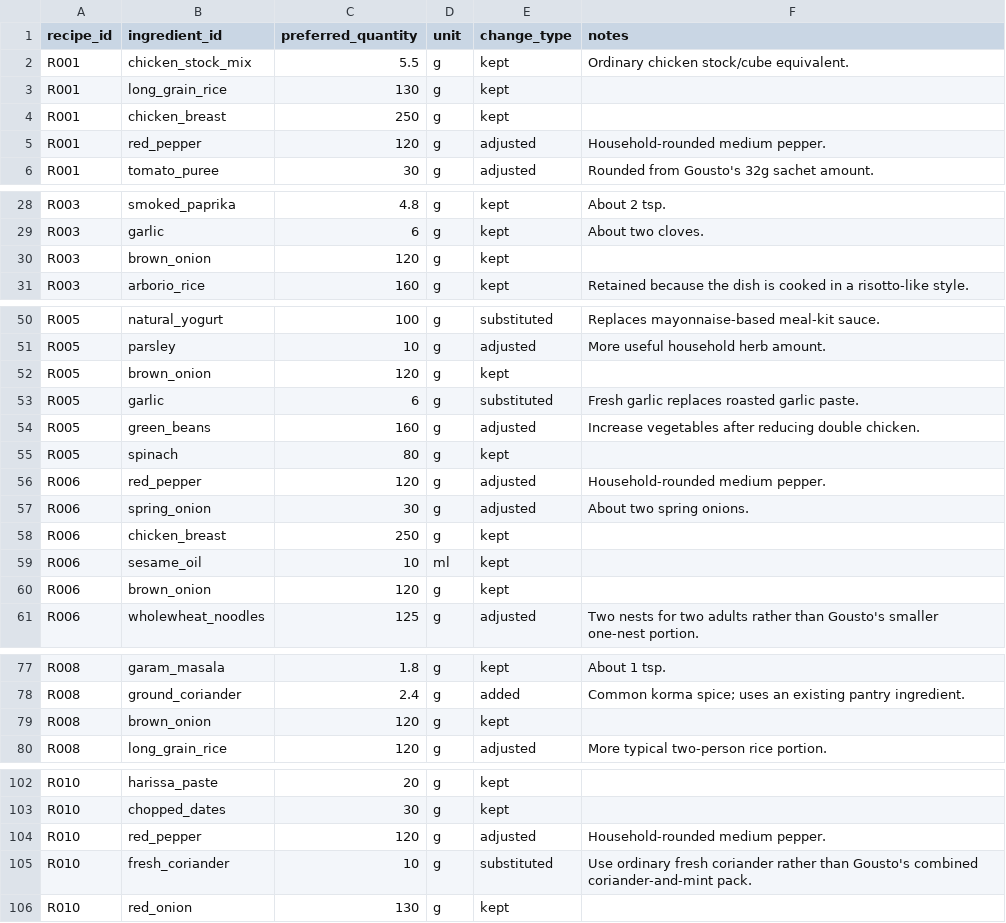
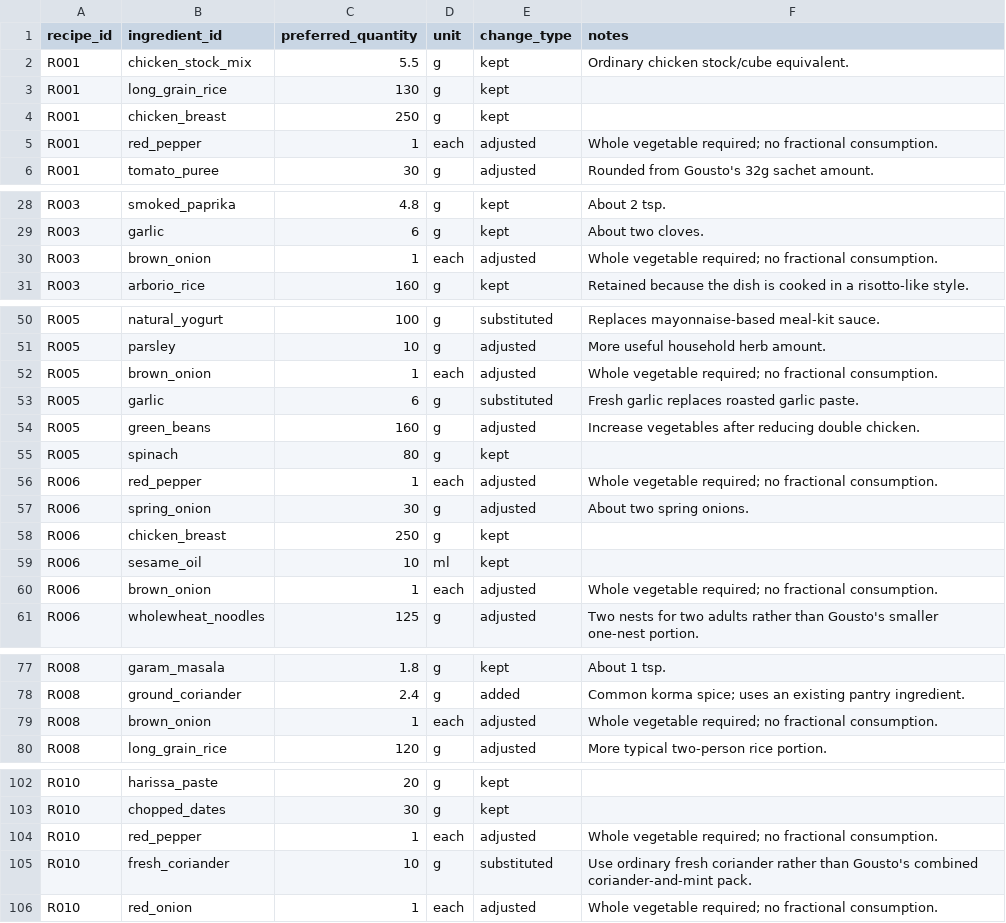
Before and after one commit to hassambashir/grocery-optimiser, a CSV file: data/recipe_ingredients.csv, drawn as a sheet; only a part is shown, gaps mark what is left out; the diff covers the shown part only.

Commit message:
Model whole onions and peppers as discrete each units

```diff
--- a/data/recipe_ingredients.csv
+++ b/data/recipe_ingredients.csv
@@ -4,3 +4,3 @@ R001,long_grain_rice,130,g,kept,
 R001,chicken_breast,250,g,kept,
-R001,red_pepper,120,g,adjusted,Household-rounded medium pepper.
+R001,red_pepper,1,each,adjusted,Whole vegetable required; no fractional consumption.
 R001,tomato_puree,30,g,adjusted,Rounded from Gousto's 32g sachet amount.
@@ -29,3 +29,3 @@ R003,smoked_paprika,4.8,g,kept,About 2 tsp.
 R003,garlic,6,g,kept,About two cloves.
-R003,brown_onion,120,g,kept,
+R003,brown_onion,1,each,adjusted,Whole vegetable required; no fractional consumption.
 R003,arborio_rice,160,g,kept,Retained because the dish is cooked in a risotto-like style.
@@ -51,3 +51,3 @@ R005,natural_yogurt,100,g,substituted,Replaces mayonnaise-based meal-kit sauce.
 R005,parsley,10,g,adjusted,More useful household herb amount.
-R005,brown_onion,120,g,kept,
+R005,brown_onion,1,each,adjusted,Whole vegetable required; no fractional consumption.
 R005,garlic,6,g,substituted,Fresh garlic replaces roasted garlic paste.
@@ -55,3 +55,3 @@ R005,green_beans,160,g,adjusted,Increase vegetables after reducing double chicke
 R005,spinach,80,g,kept,
-R006,red_pepper,120,g,adjusted,Household-rounded medium pepper.
+R006,red_pepper,1,each,adjusted,Whole vegetable required; no fractional consumption.
 R006,spring_onion,30,g,adjusted,About two spring onions.
@@ -59,3 +59,3 @@ R006,chicken_breast,250,g,kept,
 R006,sesame_oil,10,ml,kept,
-R006,brown_onion,120,g,kept,
+R006,brown_onion,1,each,adjusted,Whole vegetable required; no fractional consumption.
 R006,wholewheat_noodles,125,g,adjusted,Two nests for two adults rather than Gousto's smaller one-nest portion.
@@ -78,3 +78,3 @@ R008,garam_masala,1.8,g,kept,About 1 tsp.
 R008,ground_coriander,2.4,g,added,Common korma spice; uses an existing pantry ingredient.
-R008,brown_onion,120,g,kept,
+R008,brown_onion,1,each,adjusted,Whole vegetable required; no fractional consumption.
 R008,long_grain_rice,120,g,adjusted,More typical two-person rice portion.
@@ -103,4 +103,4 @@ R010,harissa_paste,20,g,kept,
 R010,chopped_dates,30,g,kept,
-R010,red_pepper,120,g,adjusted,Household-rounded medium pepper.
+R010,red_pepper,1,each,adjusted,Whole vegetable required; no fractional consumption.
 R010,fresh_coriander,10,g,substituted,Use ordinary fresh coriander rather than Gousto's combined coriander-and-mint pack.
-R010,red_onion,130,g,kept,
+R010,red_onion,1,each,adjusted,Whole vegetable required; no fractional consumption.
```
Also changed, not shown: 3 edited cells elsewhere in this file.
